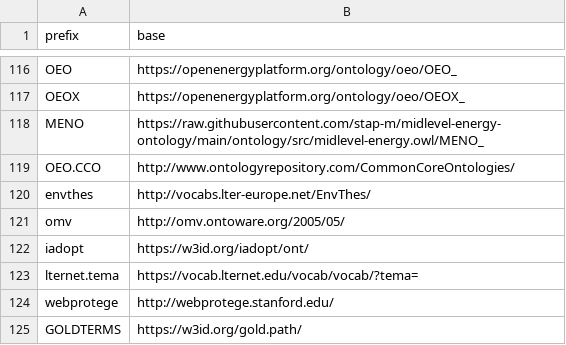
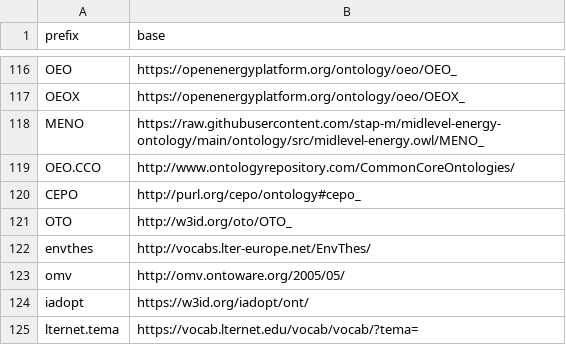
Before and after one commit to INCATools/semantic-sql, a CSV file: src/semsql/builder/prefixes/prefixes.csv, drawn as a sheet; only a part is shown, gaps mark what is left out; the shorter side is filled out with more unchanged rows; the diff names each change by its address in the sheet, - before the commit and + after, or states it on an @@ line.

```diff
--- a/src/semsql/builder/prefixes/prefixes.csv
+++ b/src/semsql/builder/prefixes/prefixes.csv
+row 120: CEPO | http://purl.org/cepo/ontology#cepo_
+row 121: OTO | http://w3id.org/oto/OTO_
```
Also changed, not shown: src/semsql/builder/prefixes/prefixes_local.csv, 3 other files.
